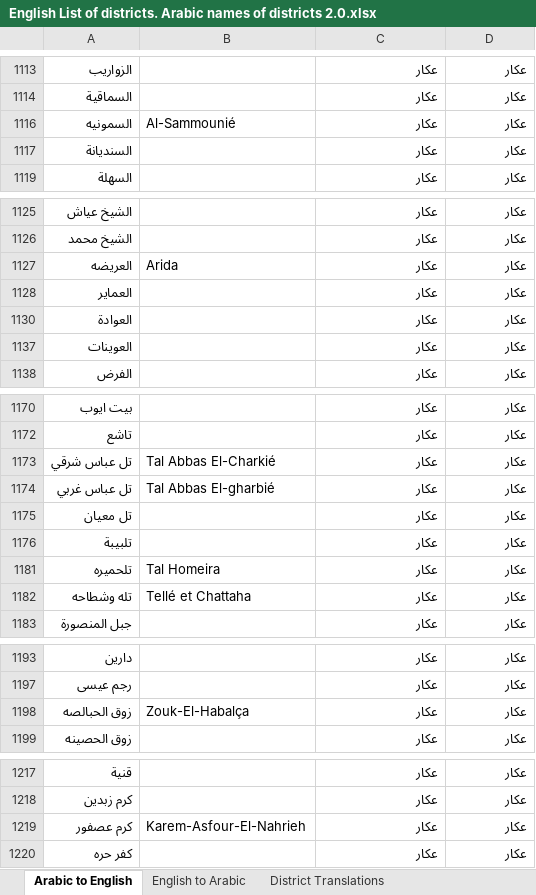
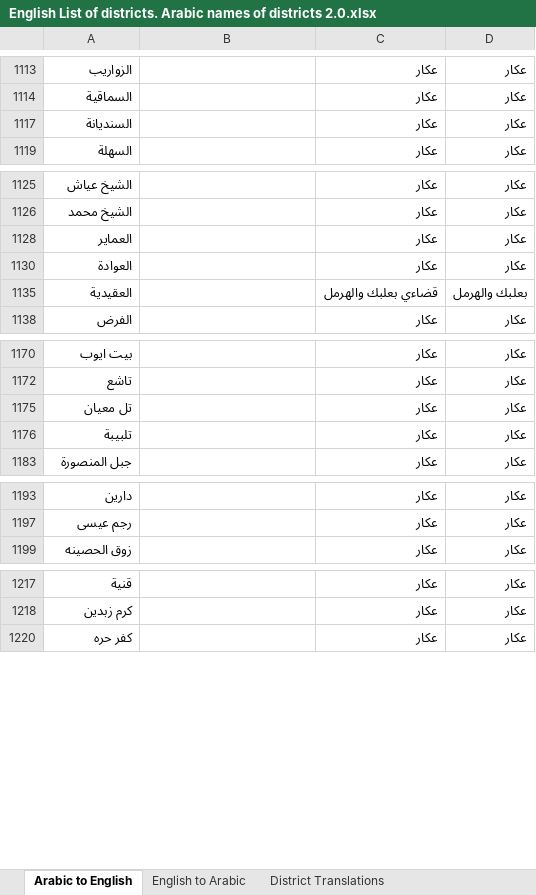
Before and after one commit to EbrahimKaram/Lebanese-Villages-List, an Excel workbook: English List of districts. Arabic names of districts 2.0.xlsx, sheet Arabic to English, drawn as a sheet; only a part is shown, gaps mark what is left out; values as stored, in another font and other column widths than the file's, no borders; table styles not drawn; removed rows and columns are numbered as before the commit, all else as after; the diff covers the shown part only; the diff names each change by its address in the sheet, - before the commit and + after, or states it on an @@ line.

```diff
--- a/English List of districts. Arabic names of districts 2.0.xlsx (sheet Arabic to English)
+++ b/English List of districts. Arabic names of districts 2.0.xlsx (sheet Arabic to English)
@@ row 1116 hidden: السمونيه | Al-Sammounié | عكار | عكار @@
@@ row 1127 hidden: العريضه | Arida | عكار | عكار @@
-row 1137: العوينات |  | عكار | عكار
@@ row 1135 unhidden: العقيدية |  | قضاءي بعلبك والهرمل | بعلبك والهرمل @@
@@ row 1173 hidden: تل عباس شرقي | Tal Abbas El-Charkié | عكار | عكار @@
@@ row 1174 hidden: تل عباس غربي | Tal Abbas El-gharbié | عكار | عكار @@
@@ row 1181 hidden: تلحميره | Tal Homeira | عكار | عكار @@
@@ row 1182 hidden: تله وشطاحه | Tellé et Chattaha | عكار | عكار @@
@@ row 1198 hidden: زوق الحبالصه | Zouk-El-Habalça | عكار | عكار @@
@@ row 1219 hidden: كرم عصفور | Karem-Asfour-El-Nahrieh | عكار | عكار @@
```
Also changed, not shown: 642 hidden or unhidden rows elsewhere in this sheet, sheet English to Arabic, sheet District Translations, hidden cells, 6 other files.
